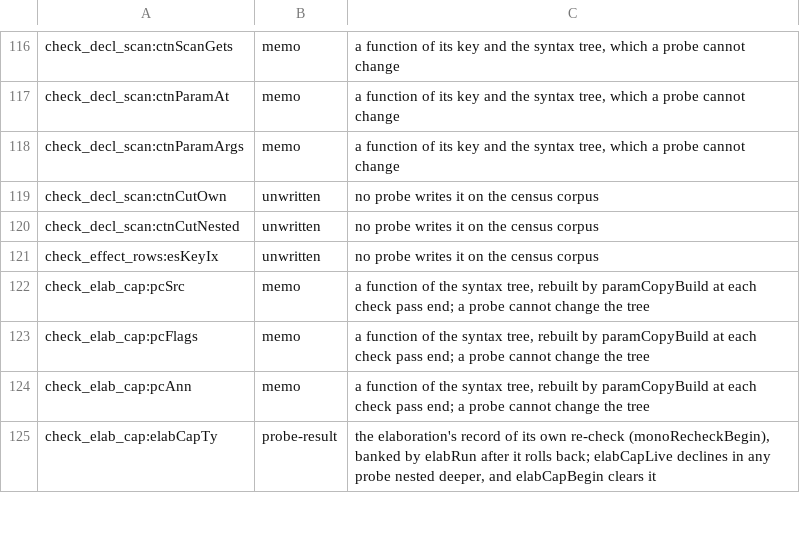
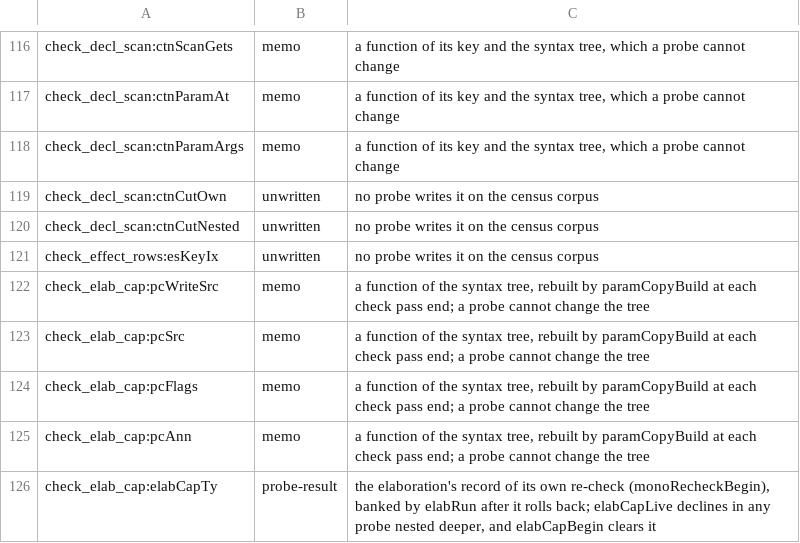
Before and after one commit to voces/vl, a TSV file: scripts/probe-map-classes.tsv, drawn as a sheet; only a part is shown, gaps mark what is left out; the diff names each change by its address in the sheet, - before the commit and + after, or states it on an @@ line.

```diff
--- a/scripts/probe-map-classes.tsv
+++ b/scripts/probe-map-classes.tsv
+row 122: check_elab_cap:pcWriteSrc | memo | a function of the syntax tree, rebuilt by paramCopyBuild at each check pass end; a probe cannot change the tree
```
Also changed, not shown: 5 other files.
